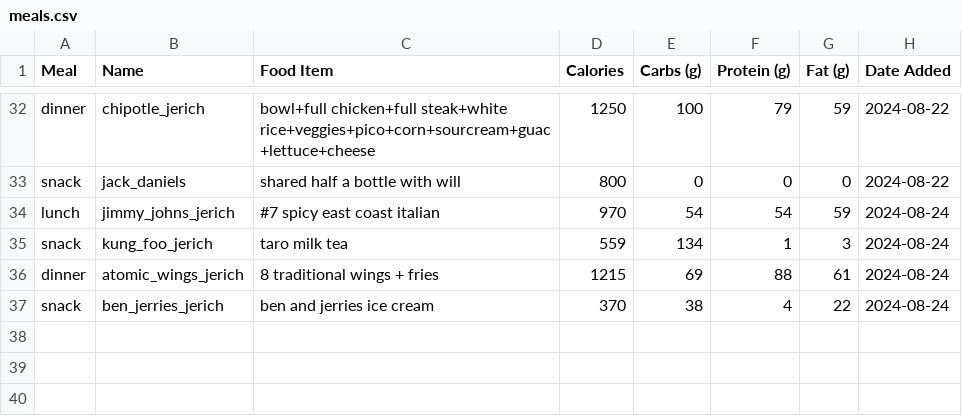
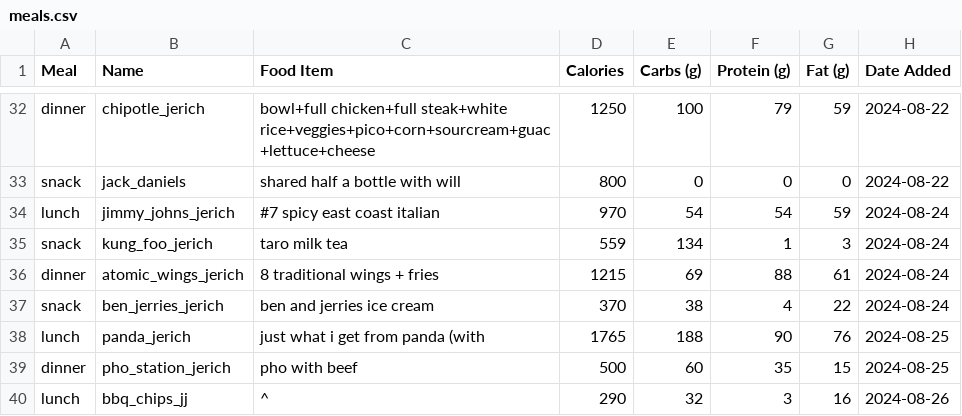
Before and after one commit to jerichlee2/aeren, a CSV file: csv/meals.csv, drawn as a sheet; only a part is shown, gaps mark what is left out.

```diff
--- a/csv/meals.csv
+++ b/csv/meals.csv
@@ -37 +37,4 @@ dinner,atomic_wings_jerich,8 traditional wings + fries,1215,69,88,61,2024-08-24
 snack,ben_jerries_jerich,ben and jerries ice cream,370,38,4,22,2024-08-24
+lunch,panda_jerich,just what i get from panda (with,1765,188,90,76,2024-08-25
+dinner,pho_station_jerich,pho with beef,500,60,35,15,2024-08-25
+lunch,bbq_chips_jj,^,290,32,3,16,2024-08-26
```
Also changed, not shown: csv/deepwork.csv, csv/diet.csv, 6 other files.
